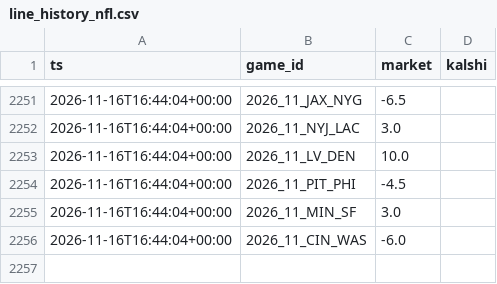
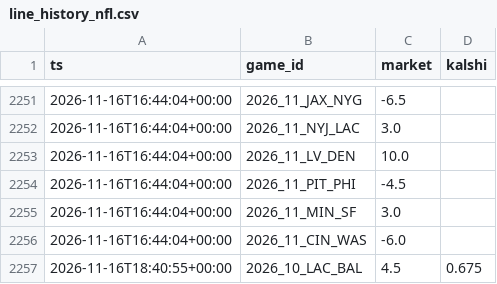
Before and after one commit to dylankelly0233-hoops/alphapoint-dashboards, a CSV file: line_history_nfl.csv, drawn as a sheet; only a part is shown, gaps mark what is left out; the diff names each change by its address in the sheet, - before the commit and + after, or states it on an @@ line.

```diff
--- a/line_history_nfl.csv
+++ b/line_history_nfl.csv
+row 2257: 2026-11-16T18:40:55+00:00 | 2026_10_LAC_BAL | 4.5 | 0.675
```
Also changed, not shown: line_history_cbb.csv, projections_cfb.csv, 7 other files.
